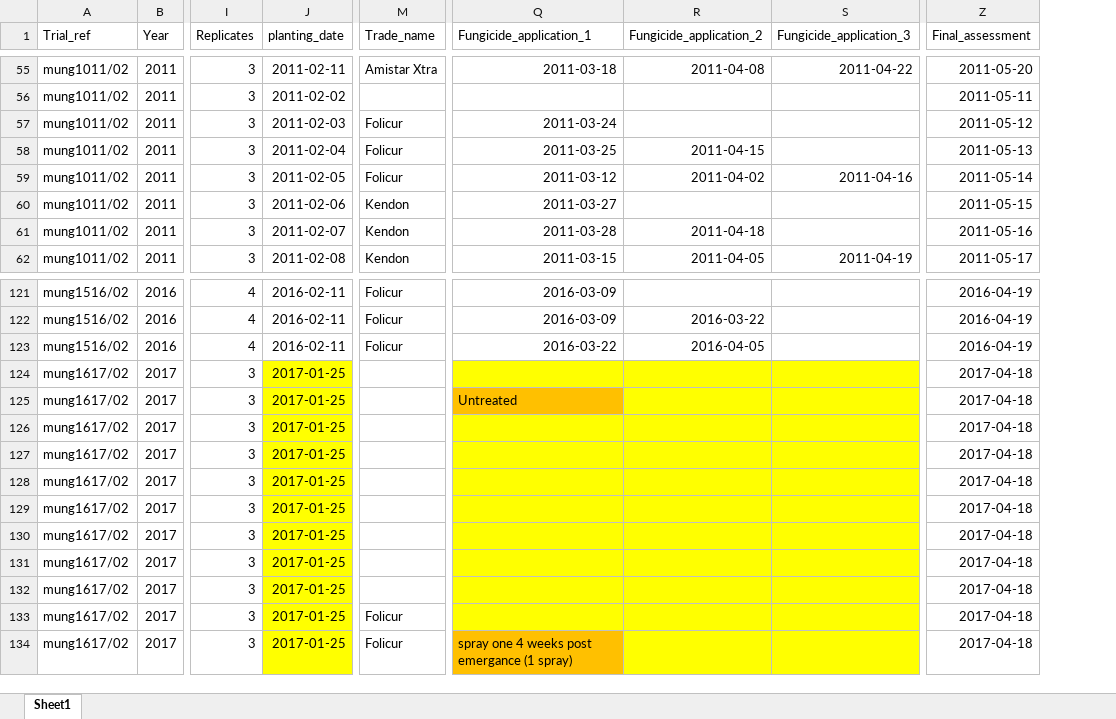
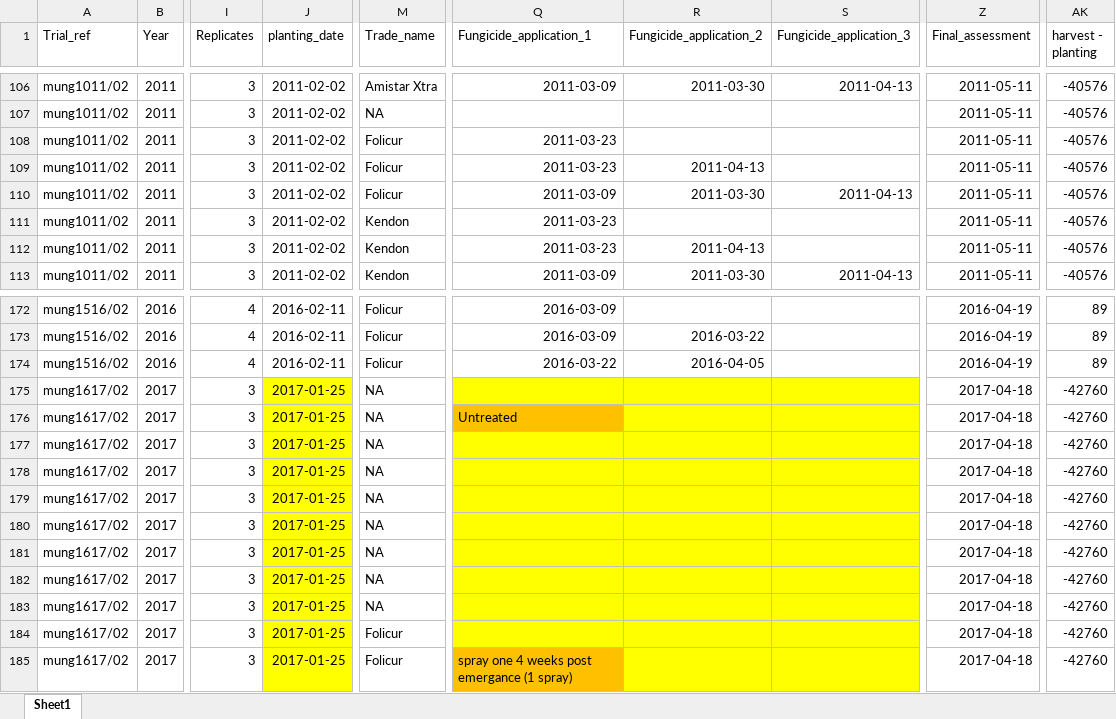
Before and after one commit to openplantpathology/Mungbean_PM, an Excel workbook: data/1902 powdery mildew-Mungbean - Collated means.xlsx, sheet Sheet1, drawn as a sheet; only a part is shown, gaps mark what is left out; values as stored, in another font and other column widths than the file's, no borders; conditional formats not drawn; addresses are those after the commit; the diff covers the shown part only; the diff names each change by its address in the sheet, - before the commit and + after, or states it on an @@ line.

```diff
--- a/data/1902 powdery mildew-Mungbean - Collated means.xlsx (sheet Sheet1)
+++ b/data/1902 powdery mildew-Mungbean - Collated means.xlsx (sheet Sheet1)
+column AK (harvest - planting), rows 106-113: all -40576; rows 172-185: 89 | 89 | 89 | -42760 | -42760 | -42760 | -42760 | -42760 | -42760 | -42760 | -42760 | -42760 | -42760 | -42760
-J106 (planting_date): 2011-02-11
+J106 (planting_date): 2011-02-02
-Q106 (Fungicide_application_1): 2011-03-18
+Q106 (Fungicide_application_1): 2011-03-09
-R106 (Fungicide_application_2): 2011-04-08
+R106 (Fungicide_application_2): 2011-03-30
-S106 (Fungicide_application_3): 2011-04-22
+S106 (Fungicide_application_3): 2011-04-13
-Z106 (Final_assessment): 2011-05-20
+Z106 (Final_assessment): 2011-05-11
-M107 (Trade_name): (empty)
+M107 (Trade_name): NA
-J108 (planting_date): 2011-02-03
+J108 (planting_date): 2011-02-02
-Q108 (Fungicide_application_1): 2011-03-24
+Q108 (Fungicide_application_1): 2011-03-23
-Z108 (Final_assessment): 2011-05-12
+Z108 (Final_assessment): 2011-05-11
-J109 (planting_date): 2011-02-04
+J109 (planting_date): 2011-02-02
-Q109 (Fungicide_application_1): 2011-03-25
+Q109 (Fungicide_application_1): 2011-03-23
-R109 (Fungicide_application_2): 2011-04-15
+R109 (Fungicide_application_2): 2011-04-13
-Z109 (Final_assessment): 2011-05-13
+Z109 (Final_assessment): 2011-05-11
-J110 (planting_date): 2011-02-05
+J110 (planting_date): 2011-02-02
-Q110 (Fungicide_application_1): 2011-03-12
+Q110 (Fungicide_application_1): 2011-03-09
-R110 (Fungicide_application_2): 2011-04-02
+R110 (Fungicide_application_2): 2011-03-30
-S110 (Fungicide_application_3): 2011-04-16
+S110 (Fungicide_application_3): 2011-04-13
-Z110 (Final_assessment): 2011-05-14
+Z110 (Final_assessment): 2011-05-11
-J111 (planting_date): 2011-02-06
+J111 (planting_date): 2011-02-02
-Q111 (Fungicide_application_1): 2011-03-27
+Q111 (Fungicide_application_1): 2011-03-23
-Z111 (Final_assessment): 2011-05-15
+Z111 (Final_assessment): 2011-05-11
-J112 (planting_date): 2011-02-07
+J112 (planting_date): 2011-02-02
-Q112 (Fungicide_application_1): 2011-03-28
+Q112 (Fungicide_application_1): 2011-03-23
-R112 (Fungicide_application_2): 2011-04-18
+R112 (Fungicide_application_2): 2011-04-13
-Z112 (Final_assessment): 2011-05-16
+Z112 (Final_assessment): 2011-05-11
-J113 (planting_date): 2011-02-08
+J113 (planting_date): 2011-02-02
-Q113 (Fungicide_application_1): 2011-03-15
+Q113 (Fungicide_application_1): 2011-03-09
-R113 (Fungicide_application_2): 2011-04-05
+R113 (Fungicide_application_2): 2011-03-30
-S113 (Fungicide_application_3): 2011-04-19
+S113 (Fungicide_application_3): 2011-04-13
-Z113 (Final_assessment): 2011-05-17
+Z113 (Final_assessment): 2011-05-11
-M175:M183 (Trade_name): (empty)
+M175:M183 (Trade_name): NA
```
Also changed, not shown: 51 added rows and 79 edited cells elsewhere in this sheet, formulas that keep their value, 1 other file.
